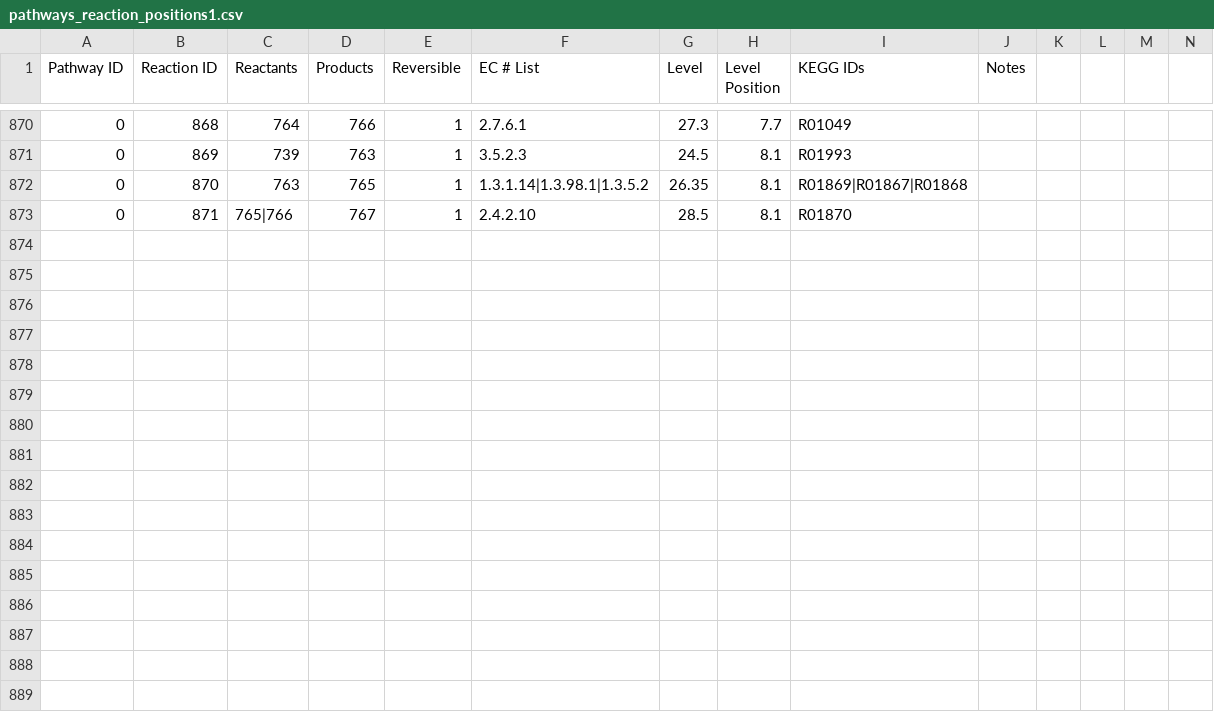
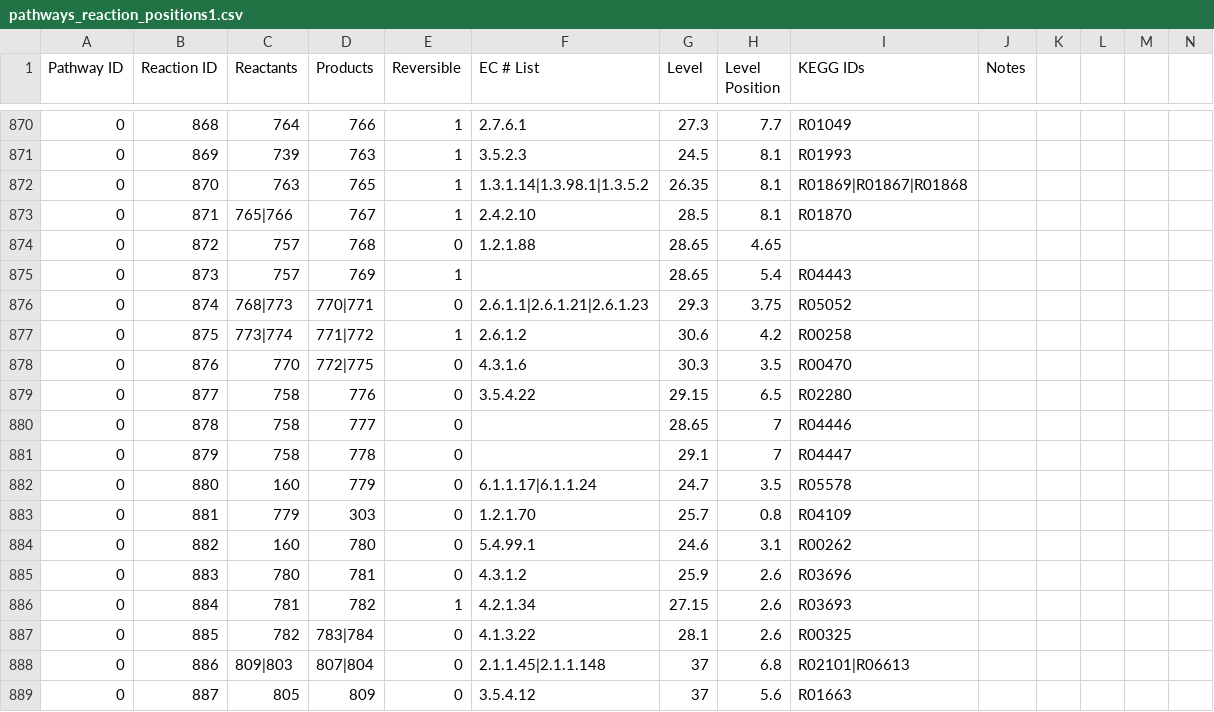
Before and after one commit to jimkell/mostSandbox, a CSV file: etc/visualization/pathways_reaction_positions1.csv, drawn as a sheet; only a part is shown, gaps mark what is left out; the diff names each change by its address in the sheet, - before the commit and + after, or states it on an @@ line.

```diff
--- a/etc/visualization/pathways_reaction_positions1.csv
+++ b/etc/visualization/pathways_reaction_positions1.csv
+row 874: 0 | 872 | 757 | 768 | 0 | 1.2.1.88 | 28.65 | 4.65
+row 875: 0 | 873 | 757 | 769 | 1 |  | 28.65 | 5.4 | R04443
+row 876: 0 | 874 | 768|773 | 770|771 | 0 | 2.6.1.1|2.6.1.21|2.6.1.23 | 29.3 | 3.75 | R05052
+row 877: 0 | 875 | 773|774 | 771|772 | 1 | 2.6.1.2 | 30.6 | 4.2 | R00258
+row 878: 0 | 876 | 770 | 772|775 | 0 | 4.3.1.6 | 30.3 | 3.5 | R00470
+row 879: 0 | 877 | 758 | 776 | 0 | 3.5.4.22 | 29.15 | 6.5 | R02280
+row 880: 0 | 878 | 758 | 777 | 0 |  | 28.65 | 7 | R04446
+row 881: 0 | 879 | 758 | 778 | 0 |  | 29.1 | 7 | R04447
+row 882: 0 | 880 | 160 | 779 | 0 | 6.1.1.17|6.1.1.24 | 24.7 | 3.5 | R05578
+row 883: 0 | 881 | 779 | 303 | 0 | 1.2.1.70 | 25.7 | 0.8 | R04109
+row 884: 0 | 882 | 160 | 780 | 0 | 5.4.99.1 | 24.6 | 3.1 | R00262
+row 885: 0 | 883 | 780 | 781 | 0 | 4.3.1.2 | 25.9 | 2.6 | R03696
+row 886: 0 | 884 | 781 | 782 | 1 | 4.2.1.34 | 27.15 | 2.6 | R03693
+row 887: 0 | 885 | 782 | 783|784 | 0 | 4.1.3.22 | 28.1 | 2.6 | R00325
+row 888: 0 | 886 | 809|803 | 807|804 | 0 | 2.1.1.45|2.1.1.148 | 37 | 6.8 | R02101|R06613
+row 889: 0 | 887 | 805 | 809 | 0 | 3.5.4.12 | 37 | 5.6 | R01663
```
Also changed, not shown: etc/visualization/pathway_metabolite_positions-master1.csv, etc/visualization/pathway_metabolite_positions1.csv.
